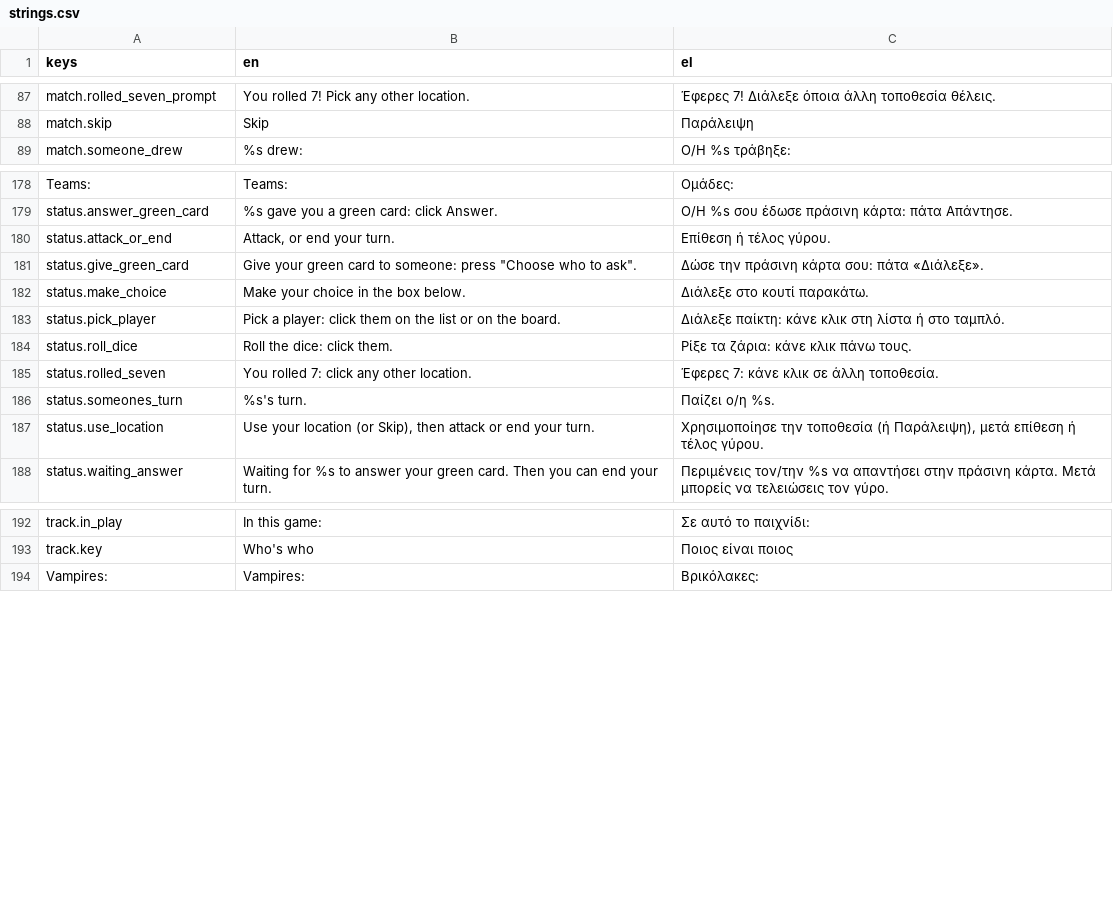
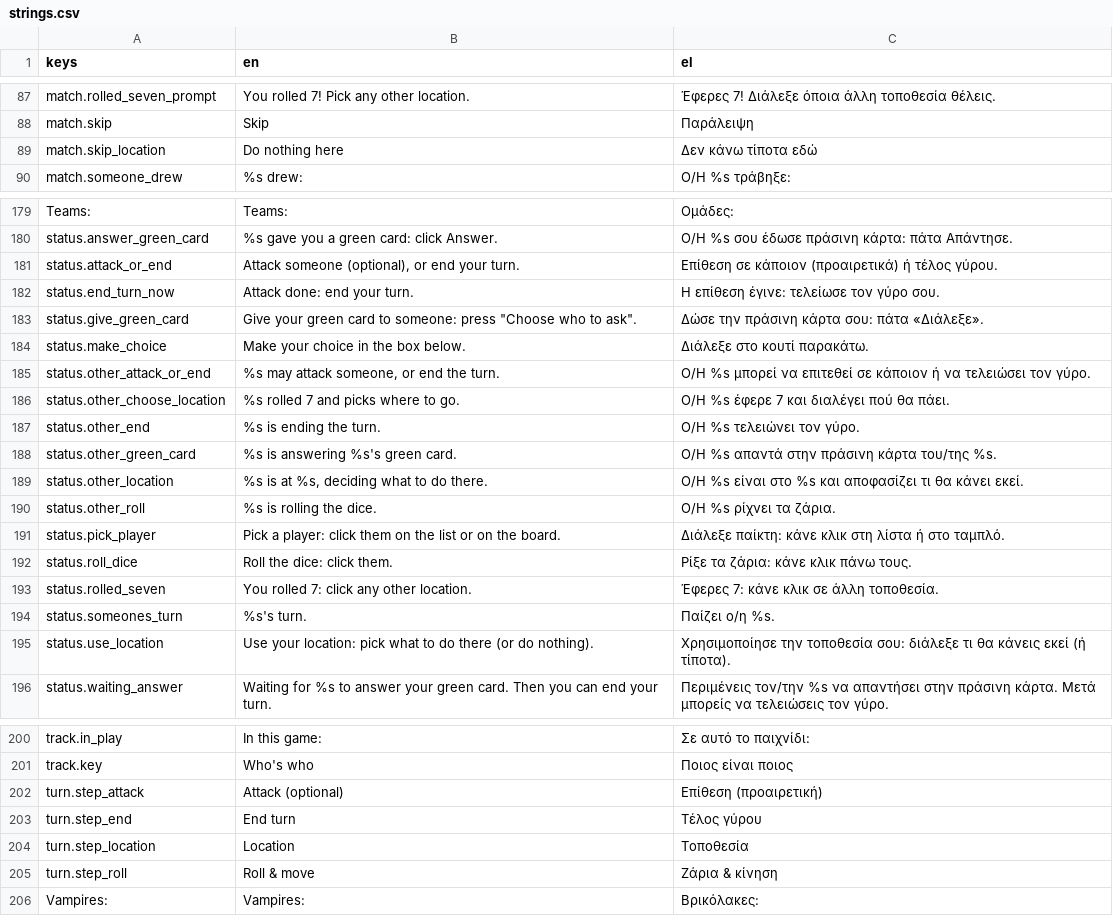
Before and after one commit to MVour/hunters, a CSV file: i18n/strings.csv, drawn as a sheet; only a part is shown, gaps mark what is left out; addresses are those after the commit; the diff names each change by its address in the sheet, - before the commit and + after, or states it on an @@ line.

Commit message:
Turn steps shown to everyone; Attack/End Turn only after the location step

```diff
--- a/i18n/strings.csv
+++ b/i18n/strings.csv
+row 89: match.skip_location | Do nothing here | Δεν κάνω τίποτα εδώ
-B181 (en): Attack, or end your turn.
+B181 (en): Attack someone (optional), or end your turn.
-C181 (el): Επίθεση ή τέλος γύρου.
+C181 (el): Επίθεση σε κάποιον (προαιρετικά) ή τέλος γύρου.
+row 182: status.end_turn_now | Attack done: end your turn. | Η επίθεση έγινε: τελείωσε τον γύρο σου.
+row 185: status.other_attack_or_end | %s may attack someone, or end the turn. | Ο/Η %s μπορεί να επιτεθεί σε κάποιον ή να τελειώσει τον γύρο.
+row 186: status.other_choose_location | %s rolled 7 and picks where to go. | Ο/Η %s έφερε 7 και διαλέγει πού θα πάει.
+row 187: status.other_end | %s is ending the turn. | Ο/Η %s τελειώνει τον γύρο.
+row 188: status.other_green_card | %s is answering %s's green card. | Ο/Η %s απαντά στην πράσινη κάρτα του/της %s.
+row 189: status.other_location | %s is at %s, deciding what to do there. | Ο/Η %s είναι στο %s και αποφασίζει τι θα κάνει εκεί.
+row 190: status.other_roll | %s is rolling the dice. | Ο/Η %s ρίχνει τα ζάρια.
-B195 (en): Use your location (or Skip), then attack or end your turn.
+B195 (en): Use your location: pick what to do there (or do nothing).
-C195 (el): …την τοποθεσία (ή Παράλειψη), μετά επίθεση ή τέλος γύρου.
+C195 (el): …την τοποθεσία σου: διάλεξε τι θα κάνεις εκεί (ή τίποτα).
+row 202: turn.step_attack | Attack (optional) | Επίθεση (προαιρετική)
+row 203: turn.step_end | End turn | Τέλος γύρου
+row 204: turn.step_location | Location | Τοποθεσία
+row 205: turn.step_roll | Roll & move | Ζάρια & κίνηση
```
Also changed, not shown: 15 other files.
